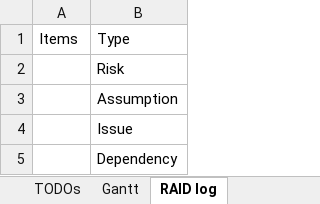
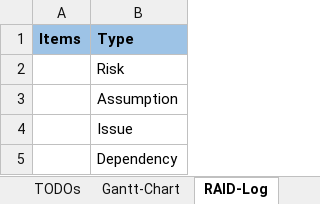
Before and after one commit to yysyp/demo-poc-ydlj, an Excel workbook: doc/todo-gantt-raid-v7.xlsx, sheet RAID-Log, drawn as a sheet; values as stored, in another font and other column widths than the file's, no borders; the diff names each change by its address in the sheet, - before the commit and + after, or states it on an @@ line.

```diff
--- a/doc/todo-gantt-raid-v7.xlsx (sheet RAID-Log)
+++ b/doc/todo-gantt-raid-v7.xlsx (sheet RAID-Log)
-sheet tab: Gantt
+sheet tab: Gantt-Chart
-sheet tab: RAID log
+sheet tab: RAID-Log
@@ A1:B1 fill: none → #9DC3E6, bold: off → on @@
```
Also changed, not shown: sheet Gantt-Chart, other sheet tabs, formulas that keep their value.
